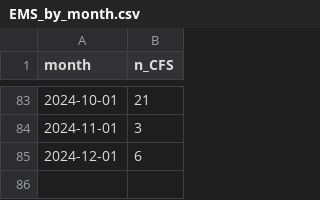
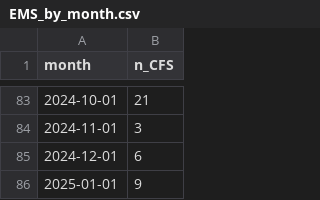
Before and after one commit to peterboroughpublichealth/public-data-opioid-EWSS, a CSV file: EMS-calls/EMS_by_month.csv, drawn as a sheet; only a part is shown, gaps mark what is left out.

Commit message:
Updated files with data from January 2025

```diff
--- a/EMS-calls/EMS_by_month.csv
+++ b/EMS-calls/EMS_by_month.csv
@@ -85 +85,2 @@
 2024-12-01,6
+2025-01-01,9
```
Also changed, not shown: EMS-calls/EMS_comparisons_month_to_month.csv, EMS-calls/EMS_metrics_last_12_months.csv, 1 other file.
